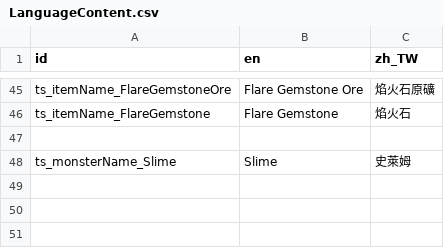
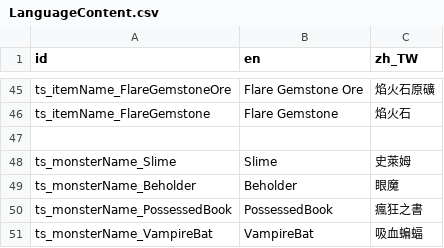
Before and after one commit to ktkr1753/TravelingSmith, a CSV file: 006_Language/Texts/LanguageContent.csv, drawn as a sheet; only a part is shown, gaps mark what is left out; the diff names each change by its address in the sheet, - before the commit and + after, or states it on an @@ line.

```diff
--- a/006_Language/Texts/LanguageContent.csv
+++ b/006_Language/Texts/LanguageContent.csv
+row 49: ts_monsterName_Beholder | Beholder | 眼魔
+row 50: ts_monsterName_PossessedBook | PossessedBook | 瘋狂之書
+row 51: ts_monsterName_VampireBat | VampireBat | 吸血蝙蝠
```
Also changed, not shown: 37 other files.
